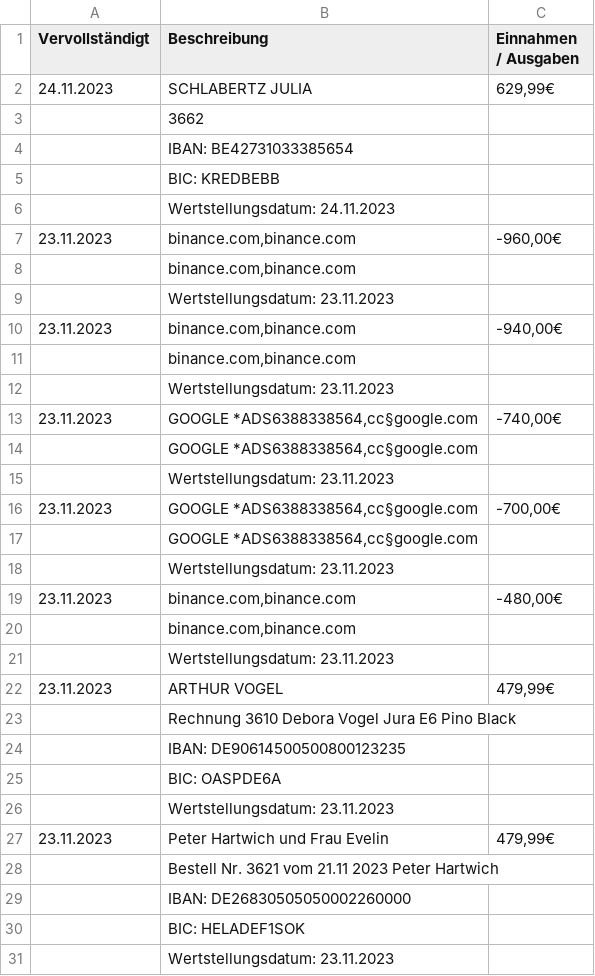
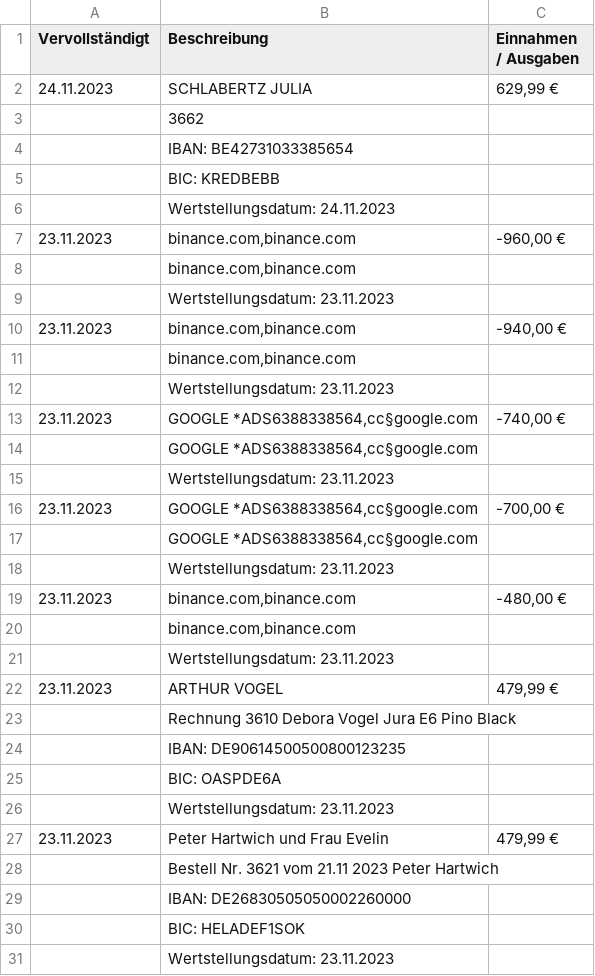
Before and after one commit to shaheer-haider/invoice-generator, a CSV file: your_data.csv, drawn as a sheet; only a part is shown; the diff covers the shown part only.

```diff
--- a/your_data.csv
+++ b/your_data.csv
@@ -1,3 +1,3 @@
 Vervollständigt,Beschreibung,Einnahmen / Ausgaben
-24.11.2023,SCHLABERTZ JULIA,"629,99€"
+24.11.2023,SCHLABERTZ JULIA,"629,99 €"
 ,3662,
@@ -6,18 +6,18 @@ Vervollständigt,Beschreibung,Einnahmen / Ausgaben
 ,Wertstellungsdatum: 24.11.2023,
-23.11.2023,"binance.com,binance.com","-960,00€"
+23.11.2023,"binance.com,binance.com","-960,00 €"
 ,"binance.com,binance.com",
 ,Wertstellungsdatum: 23.11.2023,
-23.11.2023,"binance.com,binance.com","-940,00€"
+23.11.2023,"binance.com,binance.com","-940,00 €"
 ,"binance.com,binance.com",
 ,Wertstellungsdatum: 23.11.2023,
-23.11.2023,"GOOGLE *ADS6388338564,cc§google.com","-740,00€"
+23.11.2023,"GOOGLE *ADS6388338564,cc§google.com","-740,00 €"
 ,"GOOGLE *ADS6388338564,cc§google.com",
 ,Wertstellungsdatum: 23.11.2023,
-23.11.2023,"GOOGLE *ADS6388338564,cc§google.com","-700,00€"
+23.11.2023,"GOOGLE *ADS6388338564,cc§google.com","-700,00 €"
 ,"GOOGLE *ADS6388338564,cc§google.com",
 ,Wertstellungsdatum: 23.11.2023,
-23.11.2023,"binance.com,binance.com","-480,00€"
+23.11.2023,"binance.com,binance.com","-480,00 €"
 ,"binance.com,binance.com",
 ,Wertstellungsdatum: 23.11.2023,
-23.11.2023,ARTHUR VOGEL,"479,99€"
+23.11.2023,ARTHUR VOGEL,"479,99 €"
 ,Rechnung 3610 Debora Vogel Jura E6 Pino Black,
@@ -26,3 +26,3 @@ Vervollständigt,Beschreibung,Einnahmen / Ausgaben
 ,Wertstellungsdatum: 23.11.2023,
-23.11.2023,Peter Hartwich und Frau Evelin,"479,99€"
+23.11.2023,Peter Hartwich und Frau Evelin,"479,99 €"
 ,Bestell Nr. 3621 vom 21.11 2023 Peter Hartwich,
```
Also changed, not shown: 18 edited cells elsewhere in this file, 7 other files.
